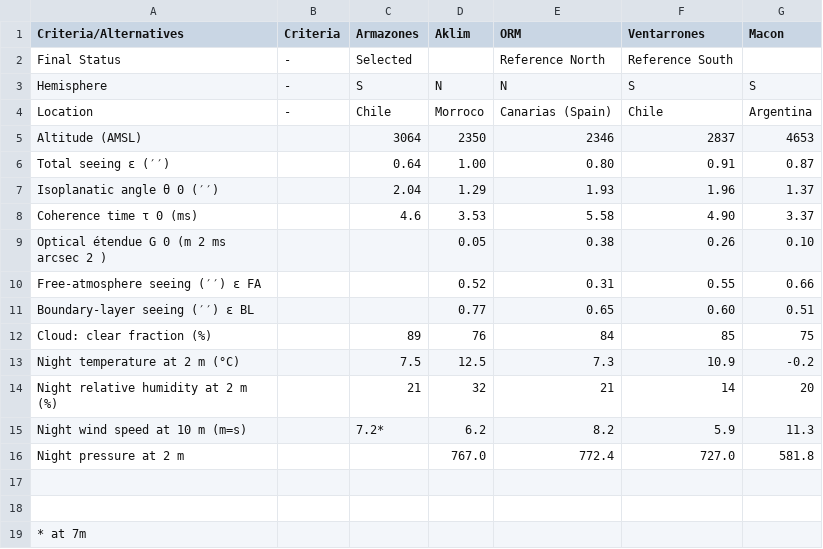
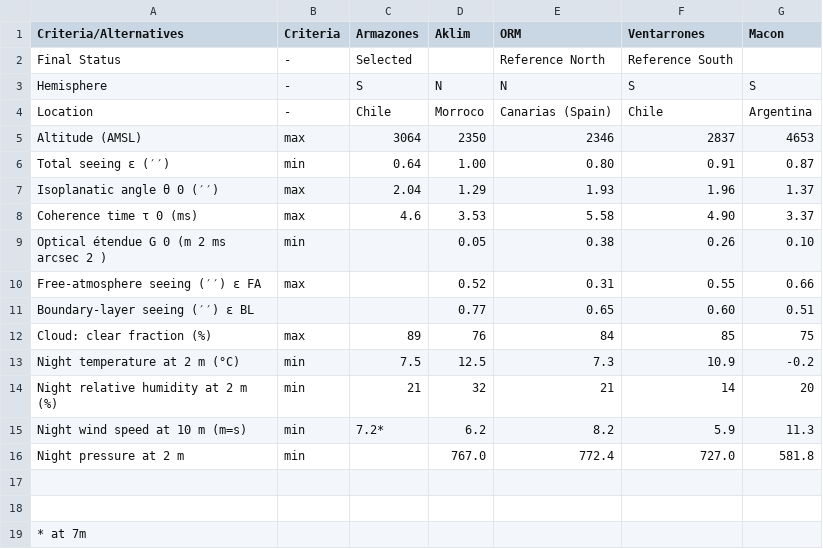
Before and after one commit to toros-astro/epio2017_EELT_MCDM, a CSV file: ELT-Criteria - Hoja 1.csv, drawn as a sheet.

```diff
--- a/ELT-Criteria - Hoja 1.csv
+++ b/ELT-Criteria - Hoja 1.csv
@@ -4,14 +4,14 @@ Hemisphere,-,S,N,N,S,S
 Location,-,Chile,Morroco,Canarias (Spain),Chile,Argentina
-Altitude (AMSL),,3064,2350,2346,2837,4653
-Total seeing ε (′′),,0.64,1.00,0.80,0.91,0.87
-Isoplanatic angle θ 0 (′′),,2.04,1.29,1.93,1.96,1.37
-Coherence time τ 0 (ms) ,,4.6,3.53,5.58,4.90,3.37
-Optical étendue G 0 (m 2 ms arcsec 2 ) ,,,0.05,0.38,0.26,0.10
-Free-atmosphere seeing (′′) ε FA         ,,,0.52,0.31,0.55,0.66
+Altitude (AMSL),max,3064,2350,2346,2837,4653
+Total seeing ε (′′),min,0.64,1.00,0.80,0.91,0.87
+Isoplanatic angle θ 0 (′′),max,2.04,1.29,1.93,1.96,1.37
+Coherence time τ 0 (ms) ,max,4.6,3.53,5.58,4.90,3.37
+Optical étendue G 0 (m 2 ms arcsec 2 ) ,min,,0.05,0.38,0.26,0.10
+Free-atmosphere seeing (′′) ε FA         ,max,,0.52,0.31,0.55,0.66
 Boundary-layer seeing (′′) ε BL          ,,,0.77,0.65,0.60,0.51
-Cloud: clear fraction (%)                ,,89,76,84,85,75
-Night temperature at 2 m (°C)          ,,7.5,12.5,7.3,10.9,-0.2
-Night relative humidity at 2 m (%)     ,,21,32,21,14,20
-Night wind speed at 10 m (m=s)       ,,7.2*,6.2,8.2,5.9,11.3
-Night pressure at 2 m,,,767.0,772.4,727.0,581.8
+Cloud: clear fraction (%)                ,max,89,76,84,85,75
+Night temperature at 2 m (°C)          ,min,7.5,12.5,7.3,10.9,-0.2
+Night relative humidity at 2 m (%)     ,min,21,32,21,14,20
+Night wind speed at 10 m (m=s)       ,min,7.2*,6.2,8.2,5.9,11.3
+Night pressure at 2 m,min,,767.0,772.4,727.0,581.8
 ,,,,,,
```
Also changed, not shown: 1 other file.
